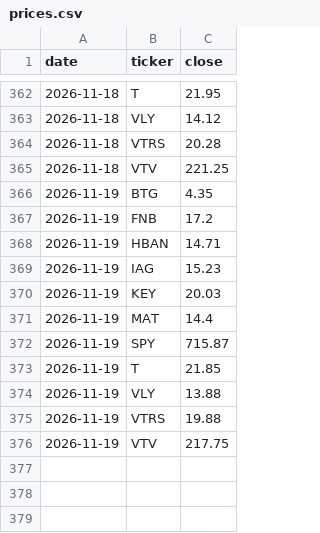
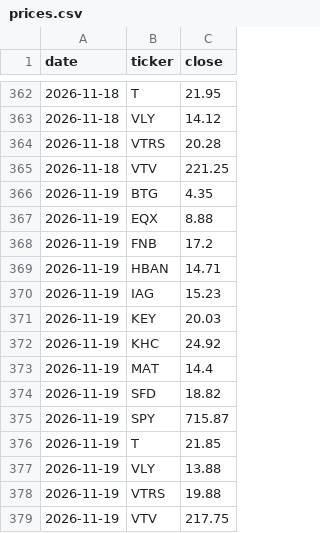
Before and after one commit to craigwmc2/Default, a CSV file: prices/prices.csv, drawn as a sheet; only a part is shown, gaps mark what is left out.

Commit message:
Update prices

```diff
--- a/prices/prices.csv
+++ b/prices/prices.csv
@@ -366,2 +366,3 @@ date,ticker,close
 2026-11-19,BTG,4.35
+2026-11-19,EQX,8.88
 2026-11-19,FNB,17.2
@@ -370,3 +371,5 @@ date,ticker,close
 2026-11-19,KEY,20.03
+2026-11-19,KHC,24.92
 2026-11-19,MAT,14.4
+2026-11-19,SFD,18.82
 2026-11-19,SPY,715.87
```
